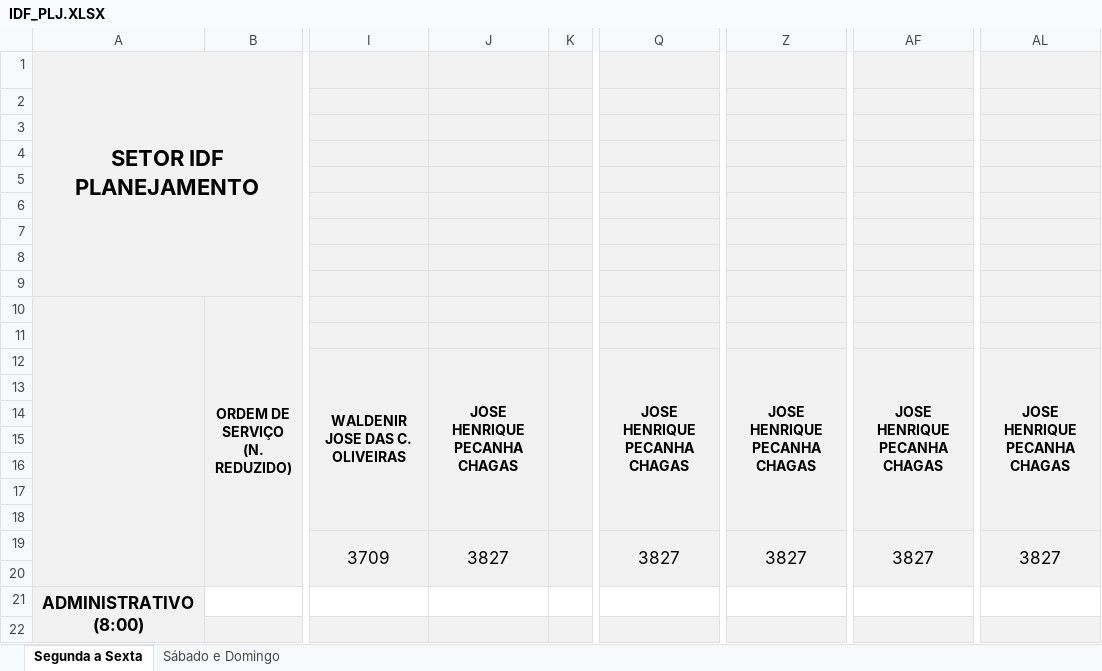
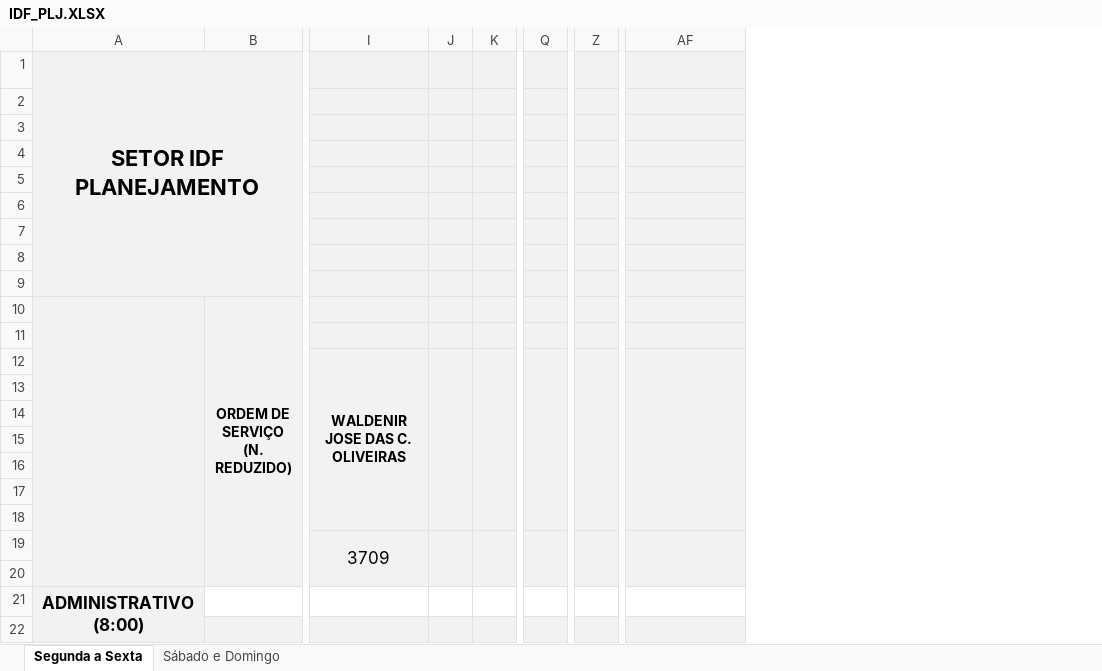
Before and after one commit to flipbit03/sisaprop, an Excel workbook: outputs/sisaprophelper#autoaprop/autoapropxlsx/IDF_PLJ.XLSX, sheet Segunda a Sexta, drawn as a sheet; only a part is shown, gaps mark what is left out; values as stored, in another font and other column widths than the file's, no borders; removed rows and columns are numbered as before the commit, all else as after; the diff names each change by its address in the sheet, - before the commit and + after, or states it on an @@ line.

```diff
--- a/outputs/sisaprophelper#autoaprop/autoapropxlsx/IDF_PLJ.XLSX (sheet Segunda a Sexta)
+++ b/outputs/sisaprophelper#autoaprop/autoapropxlsx/IDF_PLJ.XLSX (sheet Segunda a Sexta)
-column J, rows 12-19: JOSE HENRIQUE PECANHA CHAGAS |  |  |  |  |  |  | 3827
+column J, empty
-column Q, rows 12-19: JOSE HENRIQUE PECANHA CHAGAS |  |  |  |  |  |  | 3827
+column Q, empty
-column Z, rows 12-19: JOSE HENRIQUE PECANHA CHAGAS |  |  |  |  |  |  | 3827
+column Z, empty
-column AL, rows 12-19: JOSE HENRIQUE PECANHA CHAGAS |  |  |  |  |  |  | 3827
-AF12: JOSE HENRIQUE PECANHA CHAGAS
+AF12: (empty)
-AF19: 3827
+AF19: (empty)
```
Also changed, not shown: sheet Sábado e Domingo, outputs/sisaprophelper#autoaprop/autoapropxlsx/ICC.XLSX.
